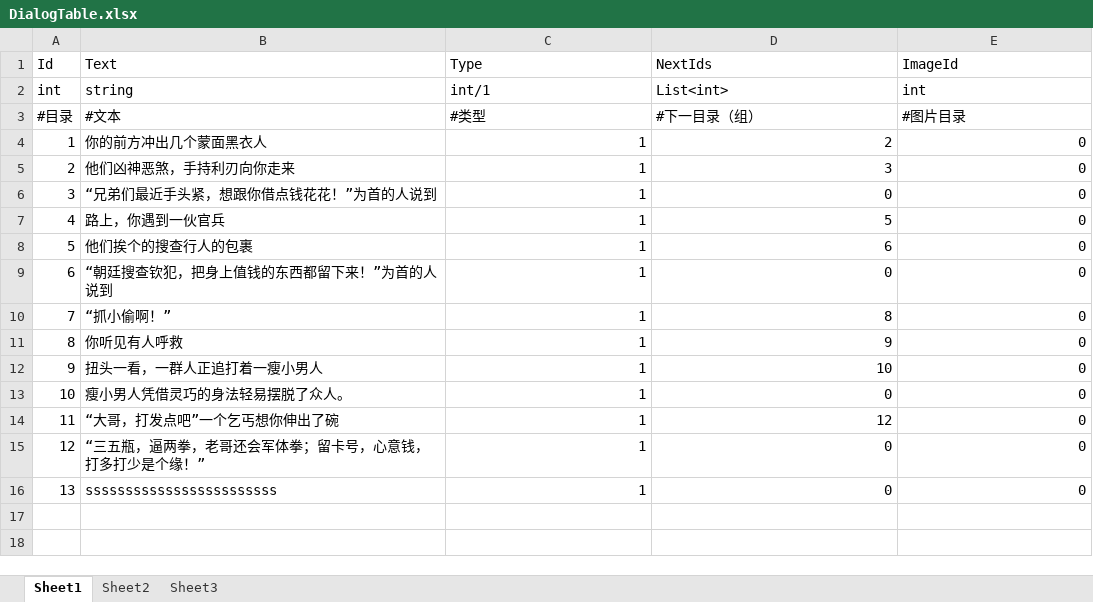
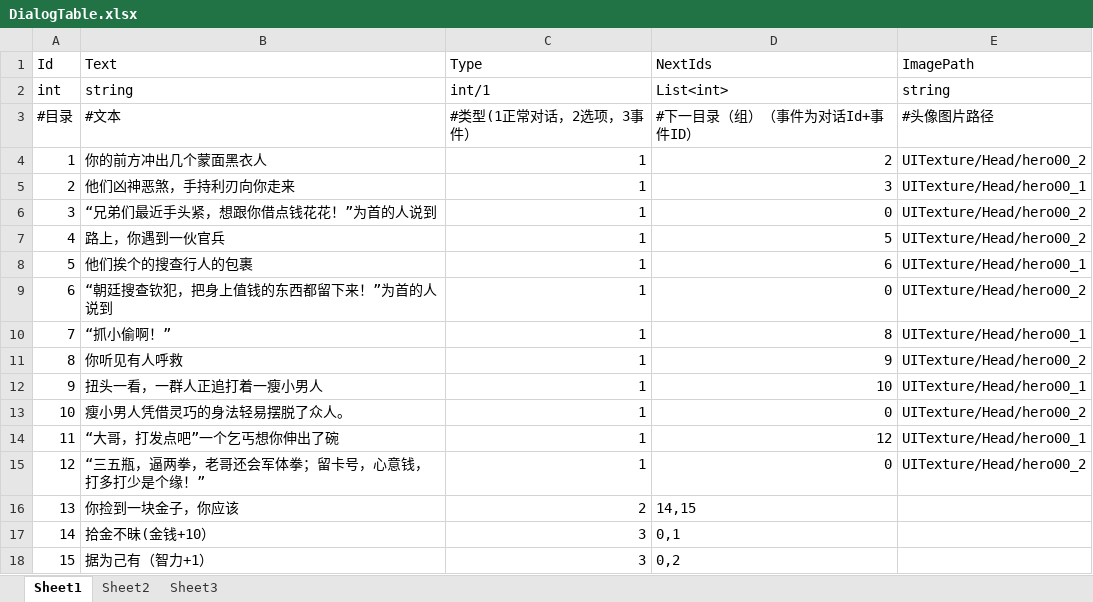
Before and after one commit to 976047167/BIG_HEAD, an Excel workbook: DataTable/DialogTable.xlsx, sheet Sheet1, drawn as a sheet; values as stored, in another font and other column widths than the file's, no borders; removed rows and columns are numbered as before the commit, all else as after; the diff names each change by its address in the sheet, - before the commit and + after, or states it on an @@ line.

```diff
--- a/DataTable/DialogTable.xlsx (sheet Sheet1)
+++ b/DataTable/DialogTable.xlsx (sheet Sheet1)
-E1: ImageId
+E1: ImagePath
-E2 (ImagePath): int
+E2 (ImagePath): string
-C3 (Type): #类型
+C3 (Type): #类型(1正常对话，2选项，3事件）
-D3 (NextIds): #下一目录（组）
+D3 (NextIds): #下一目录（组）（事件为对话Id+事件ID）
-E3 (ImagePath): #图片目录
+E3 (ImagePath): #头像图片路径
-E4 (ImagePath): 0
+E4 (ImagePath): UITexture/Head/hero00_2
-E5 (ImagePath): 0
+E5 (ImagePath): UITexture/Head/hero00_1
-E6:E7 (ImagePath): 0
+E6:E7 (ImagePath): UITexture/Head/hero00_2
-E8 (ImagePath): 0
+E8 (ImagePath): UITexture/Head/hero00_1
-E9 (ImagePath): 0
+E9 (ImagePath): UITexture/Head/hero00_2
-E10 (ImagePath): 0
+E10 (ImagePath): UITexture/Head/hero00_1
-E11 (ImagePath): 0
+E11 (ImagePath): UITexture/Head/hero00_2
-E12 (ImagePath): 0
+E12 (ImagePath): UITexture/Head/hero00_1
-E13 (ImagePath): 0
+E13 (ImagePath): UITexture/Head/hero00_2
-E14 (ImagePath): 0
+E14 (ImagePath): UITexture/Head/hero00_1
-E15 (ImagePath): 0
+E15 (ImagePath): UITexture/Head/hero00_2
-row 16: 13 | ssssssssssssssssssssssss | 1 | 0 | 0
+row 16: 13 | 你捡到一块金子，你应该 | 2 | 14,15
+row 17: 14 | 拾金不昧(金钱+10） | 3 | 0,1
+row 18: 15 | 据为己有（智力+1） | 3 | 0,2
```
Also changed, not shown: DataTable/NpcTable.xlsx, 49 other files.
